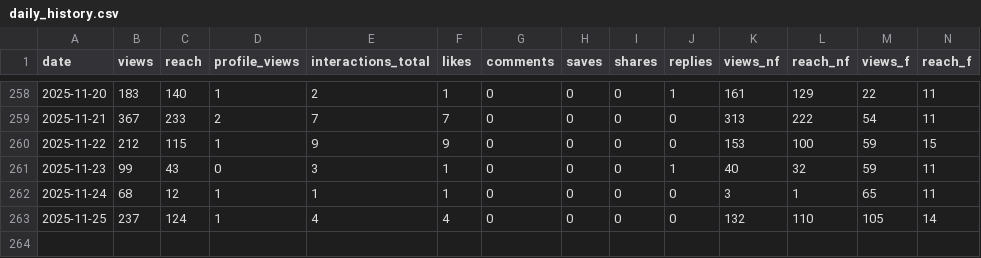
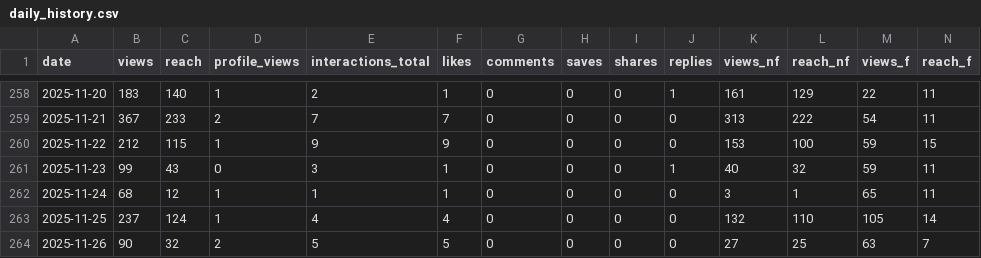
Before and after one commit to sergeiinox/GFsikue81YJHFuj, a CSV file: data/daily_history.csv, drawn as a sheet; only a part is shown, gaps mark what is left out; rows hold the shown columns only; the diff names each change by its address in the sheet, - before the commit and + after, or states it on an @@ line.

Commit message:
Publish report + merged daily history sergeiinox/instaights@2c6958365dd6e428b2c93e7c9618352de99d90d7

```diff
--- a/data/daily_history.csv
+++ b/data/daily_history.csv
+row 264: 2025-11-26 | 90 | 32 | 2 | 5 | 5 | 0 | 0 | 0 | 0 | 27 | 25 | 63 | 7
```
